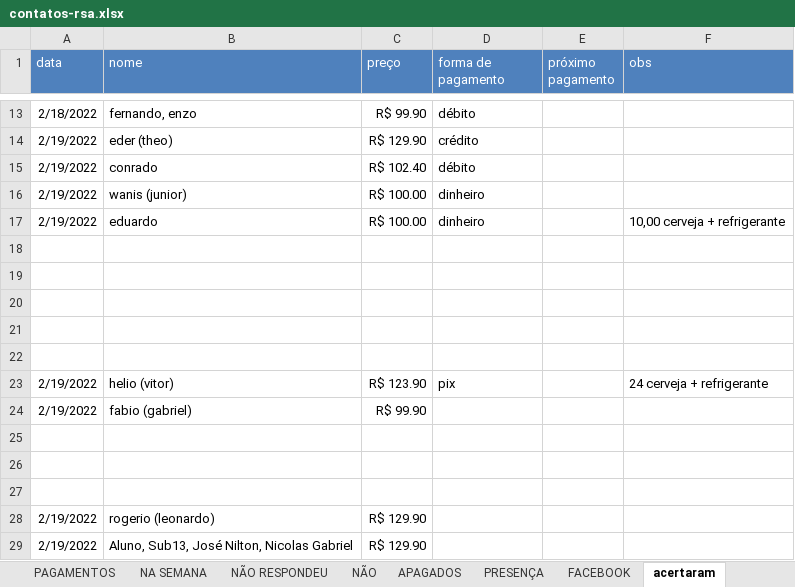
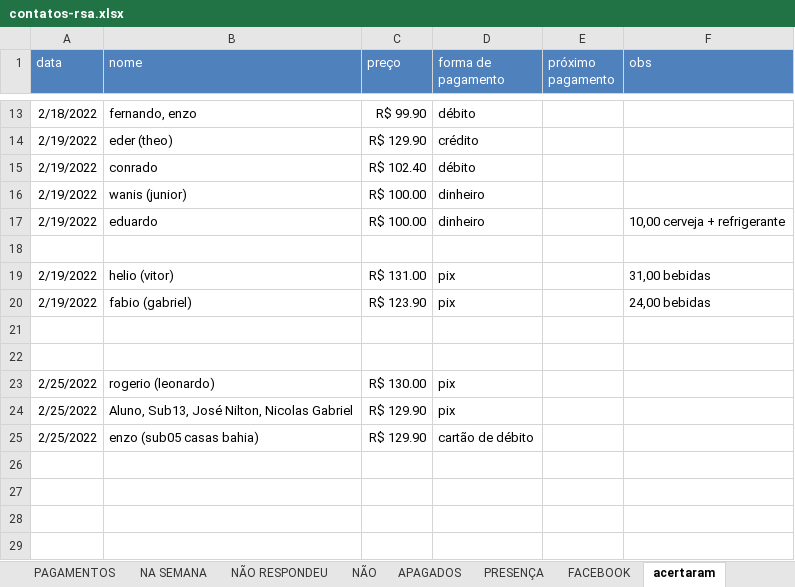
Before and after one commit to paivadaniel/contatos-rsa, an Excel workbook: contatos-rsa.xlsx, sheet acertaram, drawn as a sheet; only a part is shown, gaps mark what is left out; values as stored, in another font and other column widths than the file's, no borders; removed rows and columns are numbered as before the commit, all else as after; the diff names each change by its address in the sheet, - before the commit and + after, or states it on an @@ line.

```diff
--- a/contatos-rsa.xlsx (sheet acertaram)
+++ b/contatos-rsa.xlsx (sheet acertaram)
+row 19: 2/19/2022 | helio (vitor) | R$ 131.00 | pix |  | 31,00 bebidas
+row 20: 2/19/2022 | fabio (gabriel) | R$ 123.90 | pix |  | 24,00 bebidas
-row 21: (empty)
-row 22: (empty)
-row 23: 2/19/2022 | helio (vitor) | R$ 123.90 | pix |  | 24 cerveja + refrigerante
-row 24: 2/19/2022 | fabio (gabriel) | R$ 99.90
-row 25: (empty)
-row 26: (empty)
-row 27: (empty)
-A23:A24 (data): 2/19/2022
+A23:A24 (data): 2/25/2022
-C23 (preço): R$ 129.90
+C23 (preço): R$ 130.00
-D23:D24 (forma de pagamento): (empty)
+D23:D24 (forma de pagamento): pix
+row 25: 2/25/2022 | enzo (sub05 casas bahia) | R$ 129.90 | cartão de débito
```
Also changed, not shown: sheet caderneta, sheet PAGAMENTOS, sheet PRESENÇA, other sheet tabs.
